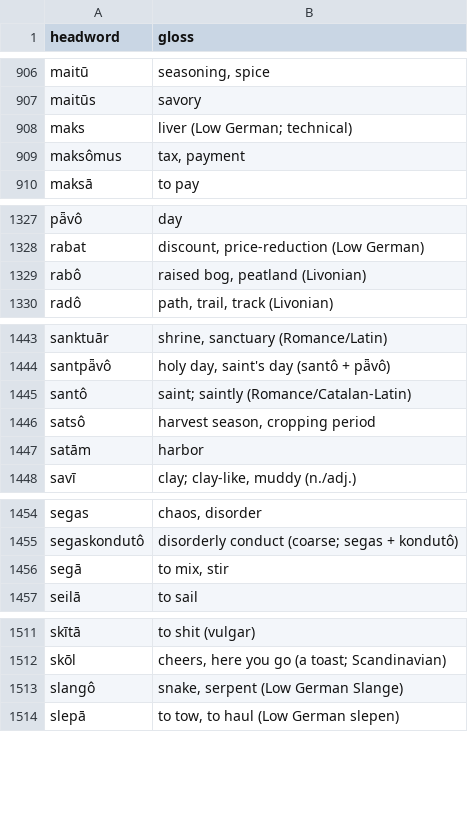
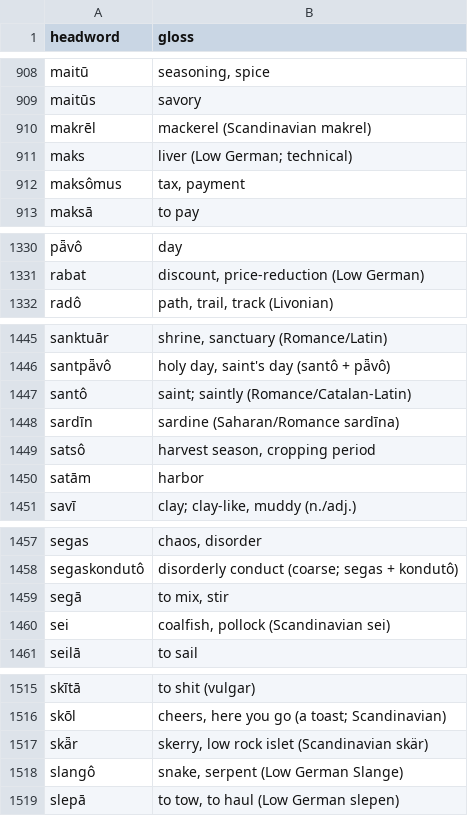
Before and after one commit to quarterback/kels, a TSV file: data/dictionary.tsv, drawn as a sheet; only a part is shown, gaps mark what is left out; the diff covers the shown part only.

```diff
--- a/data/dictionary.tsv
+++ b/data/dictionary.tsv
@@ -907,2 +909,3 @@ maitū	seasoning, spice
 maitūs	savory
+makrēl	mackerel (Scandinavian makrel)
 maks	liver (Low German; technical)
@@ -1328,3 +1331,2 @@ pǟvô	day
 rabat	discount, price-reduction (Low German)
-rabô	raised bog, peatland (Livonian)
 radô	path, trail, track (Livonian)
@@ -1445,2 +1447,3 @@ santpǟvô	holy day, saint's day (santô + pǟvô)
 santô	saint; saintly (Romance/Catalan-Latin)
+sardīn	sardine (Saharan/Romance sardīna)
 satsô	harvest season, cropping period
@@ -1456,2 +1459,3 @@ segaskondutô	disorderly conduct (coarse; segas + kondutô)
 segā	to mix, stir
+sei	coalfish, pollock (Scandinavian sei)
 seilā	to sail
@@ -1512,2 +1516,3 @@ skītā	to shit (vulgar)
 skōl	cheers, here you go (a toast; Scandinavian)
+skǟr	skerry, low rock islet (Scandinavian skär)
 slangô	snake, serpent (Low German Slange)
```
Also changed, not shown: 11 added rows and 7 removed rows elsewhere in this file, 14 other files.
